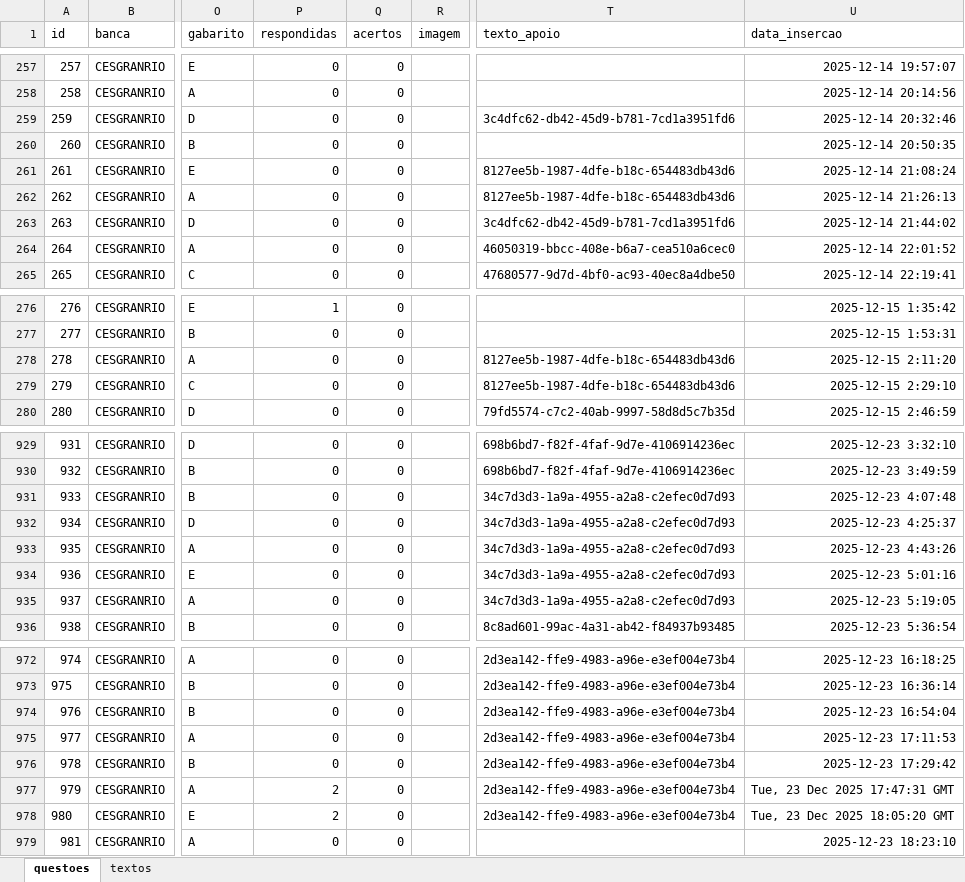
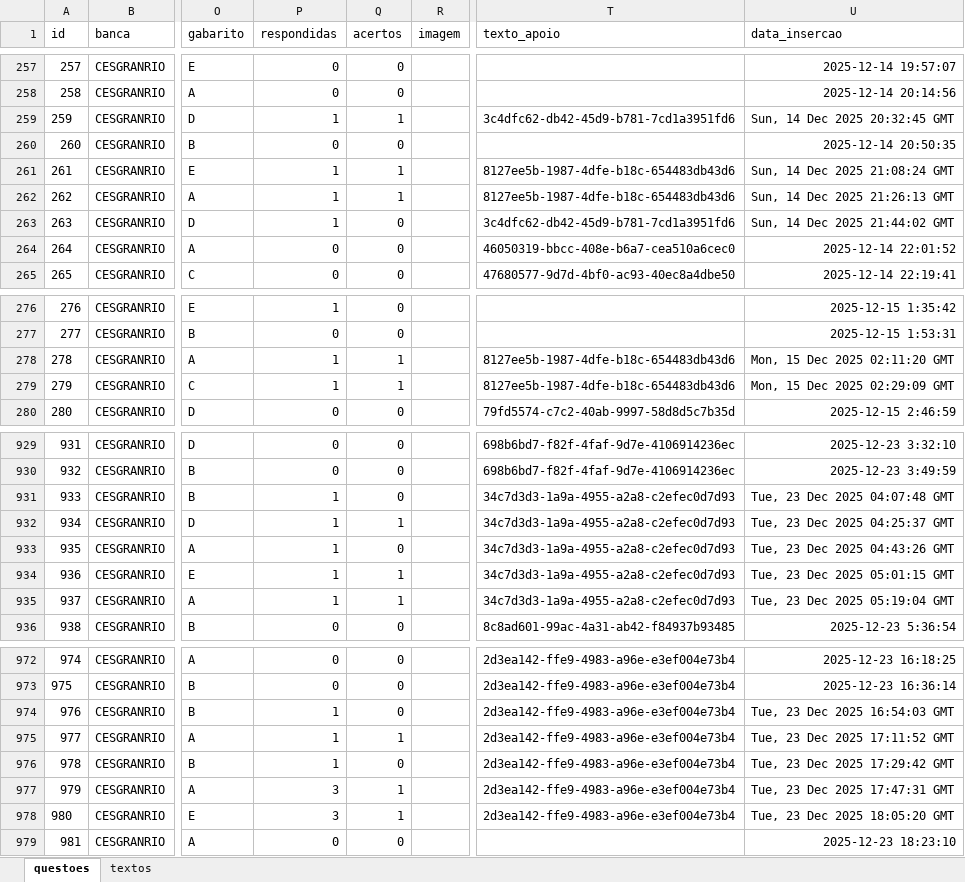
Before and after one commit to Lucas-Oliveira-wd/simulado, an Excel workbook: banco_de_dados/questoes_concurso.xlsx, sheet questoes, drawn as a sheet; only a part is shown, gaps mark what is left out; values as stored, in another font and other column widths than the file's, no borders; the diff covers the shown part only; the diff names each change by its address in the sheet, - before the commit and + after, or states it on an @@ line.

Commit message:
:checkered_flag: logica de randomização por respostas e datas implementadas, indo para um melhoramento

```diff
--- a/banco_de_dados/questoes_concurso.xlsx (sheet questoes)
+++ b/banco_de_dados/questoes_concurso.xlsx (sheet questoes)
-P259 (respondidas): 0
+P259 (respondidas): 1
-Q259 (acertos): 0
+Q259 (acertos): 1
-U259 (data_insercao): 2025-12-14 20:32:46
+U259 (data_insercao): Sun, 14 Dec 2025 20:32:45 GMT
-P261:P263 (respondidas): 0
+P261:P263 (respondidas): 1
-Q261:Q262 (acertos): 0
+Q261:Q262 (acertos): 1
-U261 (data_insercao): 2025-12-14 21:08:24
+U261 (data_insercao): Sun, 14 Dec 2025 21:08:24 GMT
-U262 (data_insercao): 2025-12-14 21:26:13
+U262 (data_insercao): Sun, 14 Dec 2025 21:26:13 GMT
-U263 (data_insercao): 2025-12-14 21:44:02
+U263 (data_insercao): Sun, 14 Dec 2025 21:44:02 GMT
-P278:P279 (respondidas): 0
+P278:P279 (respondidas): 1
-Q278:Q279 (acertos): 0
+Q278:Q279 (acertos): 1
-U278 (data_insercao): 2025-12-15 2:11:20
+U278 (data_insercao): Mon, 15 Dec 2025 02:11:20 GMT
-U279 (data_insercao): 2025-12-15 2:29:10
+U279 (data_insercao): Mon, 15 Dec 2025 02:29:09 GMT
-P931:P935 (respondidas): 0
+P931:P935 (respondidas): 1
-U931 (data_insercao): 2025-12-23 4:07:48
+U931 (data_insercao): Tue, 23 Dec 2025 04:07:48 GMT
-Q932 (acertos): 0
+Q932 (acertos): 1
-U932 (data_insercao): 2025-12-23 4:25:37
+U932 (data_insercao): Tue, 23 Dec 2025 04:25:37 GMT
-U933 (data_insercao): 2025-12-23 4:43:26
+U933 (data_insercao): Tue, 23 Dec 2025 04:43:26 GMT
-Q934:Q935 (acertos): 0
+Q934:Q935 (acertos): 1
-U934 (data_insercao): 2025-12-23 5:01:16
+U934 (data_insercao): Tue, 23 Dec 2025 05:01:15 GMT
-U935 (data_insercao): 2025-12-23 5:19:05
+U935 (data_insercao): Tue, 23 Dec 2025 05:19:04 GMT
-P974:P976 (respondidas): 0
+P974:P976 (respondidas): 1
-U974 (data_insercao): 2025-12-23 16:54:04
+U974 (data_insercao): Tue, 23 Dec 2025 16:54:03 GMT
-Q975 (acertos): 0
+Q975 (acertos): 1
-U975 (data_insercao): 2025-12-23 17:11:53
+U975 (data_insercao): Tue, 23 Dec 2025 17:11:52 GMT
-U976 (data_insercao): 2025-12-23 17:29:42
+U976 (data_insercao): Tue, 23 Dec 2025 17:29:42 GMT
-P977:P978 (respondidas): 2
+P977:P978 (respondidas): 3
-Q977:Q978 (acertos): 0
+Q977:Q978 (acertos): 1
```
Also changed, not shown: 42 edited cells elsewhere in this sheet, banco_de_dados/caderno_anotacoes.xlsx, banco_de_dados/historico_respostas.xlsx, 2 other files.
